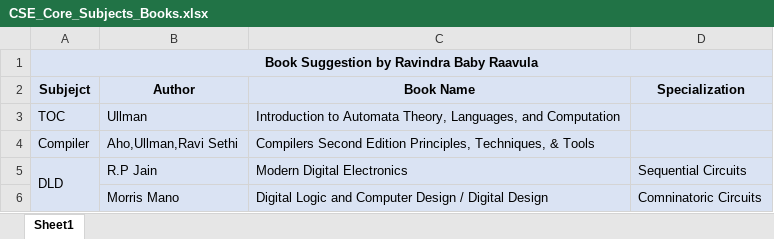
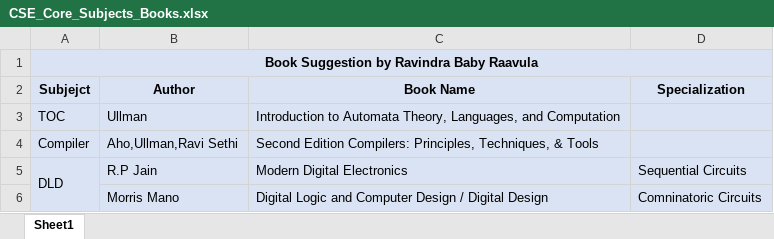
Before and after one commit to 5war00p/GATE_CS_2021, an Excel workbook: Strategy_Stuff/CSE_Core_Subjects_Books.xlsx, sheet Sheet1, drawn as a sheet; only a part is shown; values as stored, in another font and other column widths than the file's, no borders; the diff names each change by its address in the sheet, - before the commit and + after, or states it on an @@ line.

```diff
--- a/Strategy_Stuff/CSE_Core_Subjects_Books.xlsx (sheet Sheet1)
+++ b/Strategy_Stuff/CSE_Core_Subjects_Books.xlsx (sheet Sheet1)
-C4 (Book Name): Compilers Second Edition Principles, Techniques,…
+C4 (Book Name): Second Edition Compilers: Principles, Techniques,…
```
Also changed, not shown: Prepared_Links/Subjects_Concepts_Links.xlsx, Strategy_Stuff/Our_Pace.xlsx, 1 other file.
